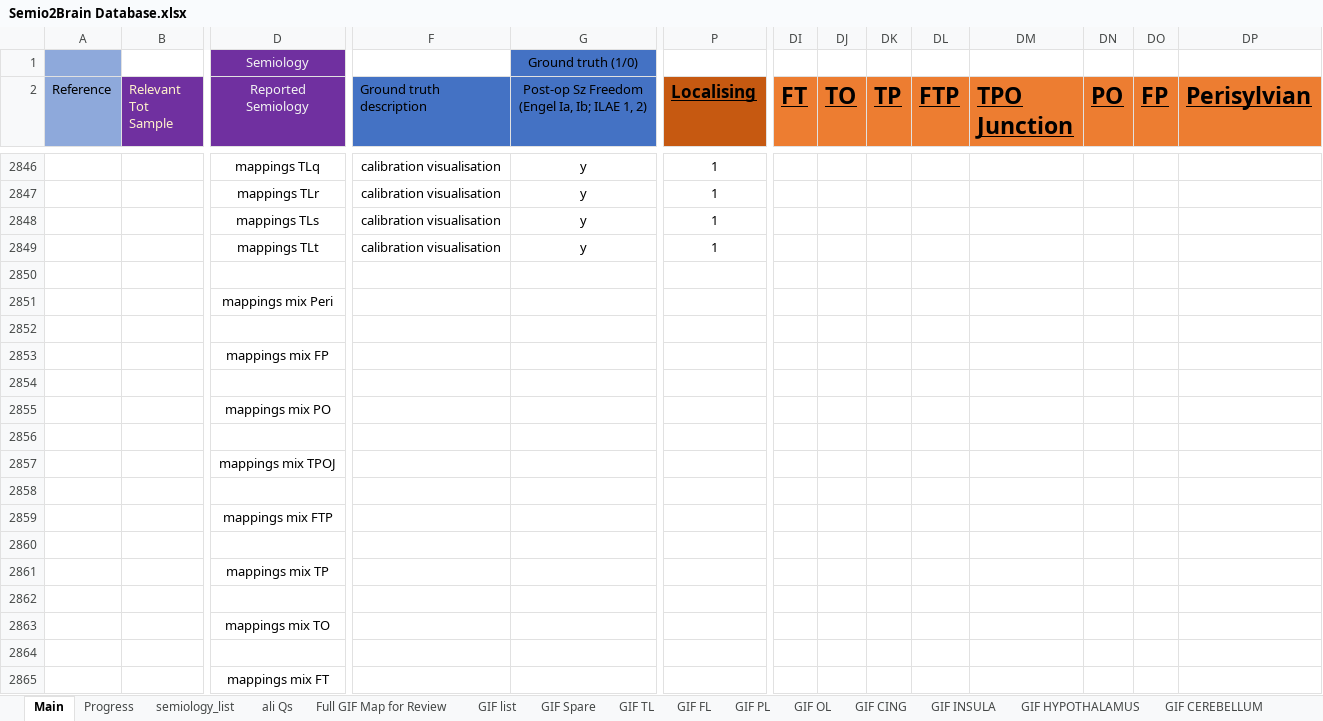
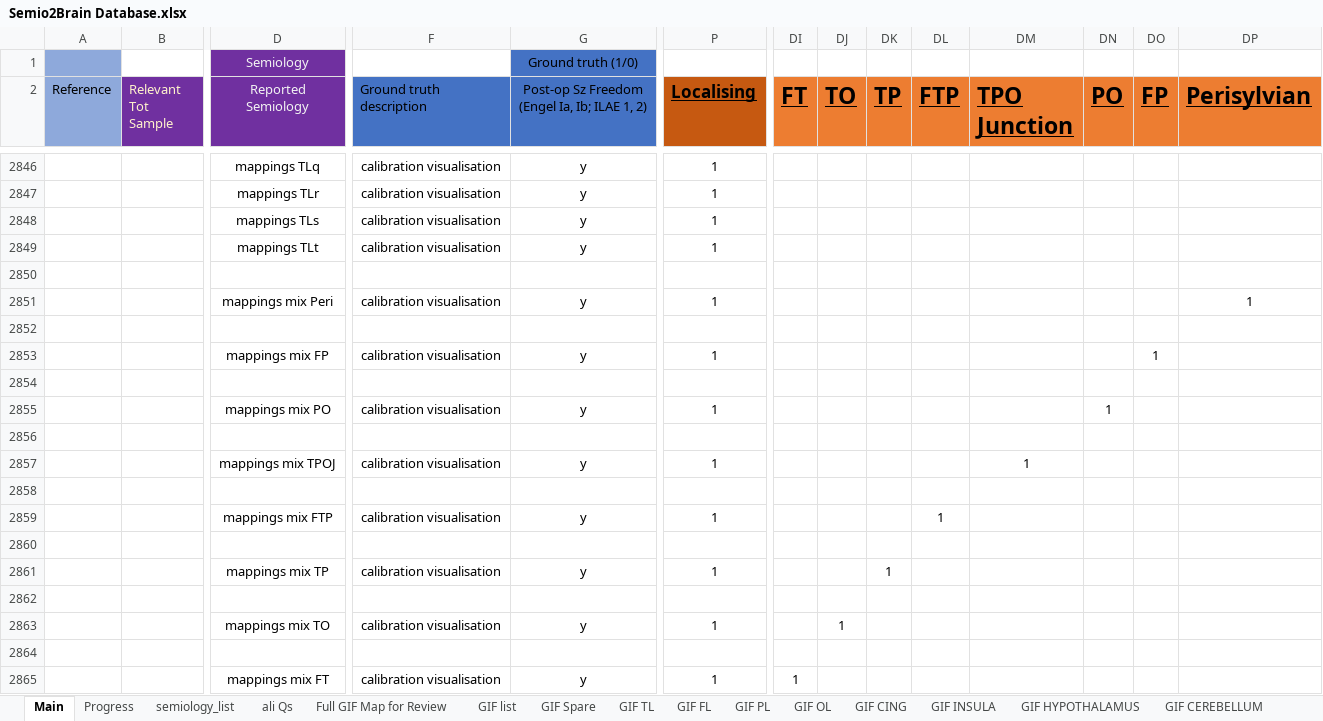
Before and after one commit to thenineteen/Semiology-Visualisation-Tool, an Excel workbook: resources/Semio2Brain Database.xlsx, sheet Main, drawn as a sheet; only a part is shown, gaps mark what is left out; values as stored, in another font and other column widths than the file's, no borders; removed rows and columns are numbered as before the commit, all else as after; rows hold the shown columns only; the diff names each change by its address in the sheet, - before the commit and + after, or states it on an @@ line.

Commit message:
added mappings mix related to #75

```diff
--- a/resources/Semio2Brain Database.xlsx (sheet Main)
+++ b/resources/Semio2Brain Database.xlsx (sheet Main)
-row 2851:  |  | mappings mix Peri
+row 2851:  |  | mappings mix Peri | calibration visualisation | y | 1 |  |  |  |  |  |  |  | 1
-row 2853:  |  | mappings mix FP
+row 2853:  |  | mappings mix FP | calibration visualisation | y | 1 |  |  |  |  |  |  | 1
-row 2855:  |  | mappings mix PO
+row 2855:  |  | mappings mix PO | calibration visualisation | y | 1 |  |  |  |  |  | 1
-row 2857:  |  | mappings mix TPOJ
+row 2857:  |  | mappings mix TPOJ | calibration visualisation | y | 1 |  |  |  |  | 1
-row 2859:  |  | mappings mix FTP
+row 2859:  |  | mappings mix FTP | calibration visualisation | y | 1 |  |  |  | 1
-row 2861:  |  | mappings mix TP
+row 2861:  |  | mappings mix TP | calibration visualisation | y | 1 |  |  | 1
-row 2863:  |  | mappings mix TO
+row 2863:  |  | mappings mix TO | calibration visualisation | y | 1 |  | 1
-row 2865:  |  | mappings mix FT
+row 2865:  |  | mappings mix FT | calibration visualisation | y | 1 | 1
```
